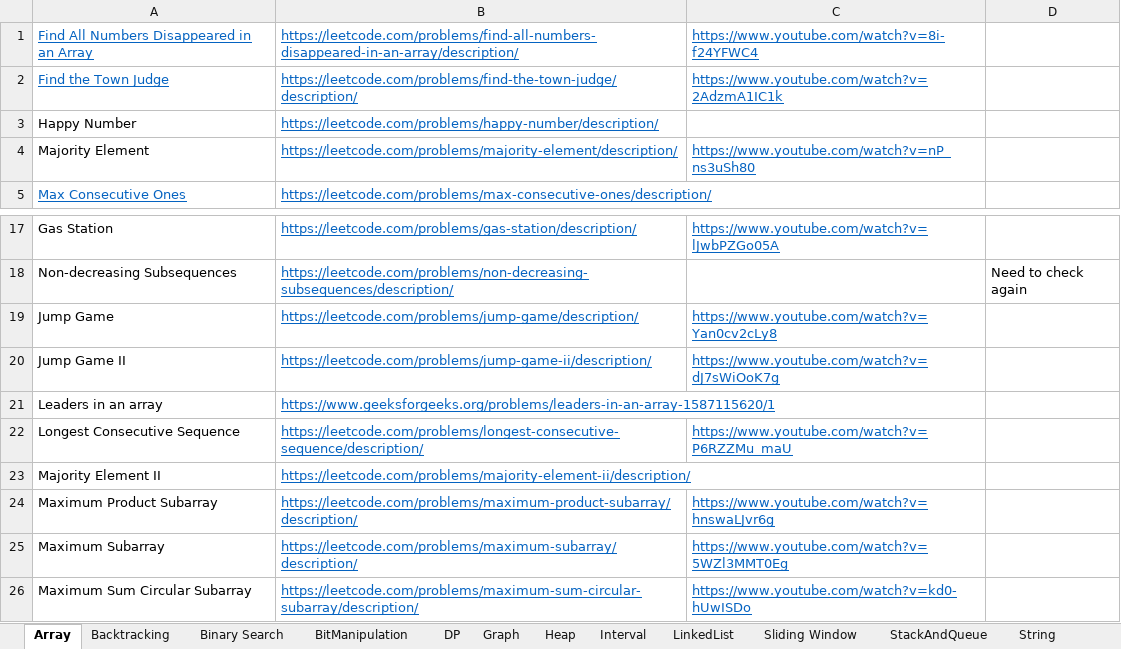
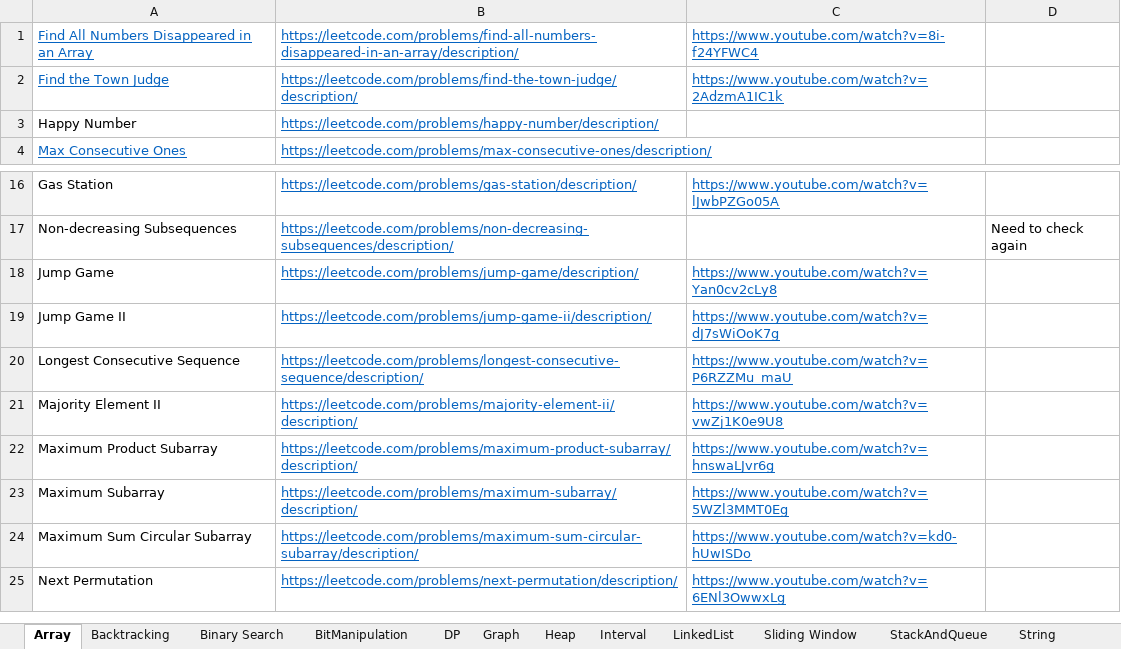
Before and after one commit to hareramcse/Datastructure, an Excel workbook: Questions.xlsx, sheet Array, drawn as a sheet; only a part is shown, gaps mark what is left out; the shorter side is filled out with more unchanged rows; values as stored, in another font and other column widths than the file's, no borders; removed rows and columns are numbered as before the commit, all else as after; the diff names each change by its address in the sheet, - before the commit and + after, or states it on an @@ line.

```diff
--- a/Questions.xlsx (sheet Array)
+++ b/Questions.xlsx (sheet Array)
-row 4: Majority Element | https://leetcode.com/problems/majority-element/description/ | https://www.youtube.com/watch?v=nP_ns3uSh80
-row 21: Leaders in an array | https://www.geeksforgeeks.org/problems/leaders-in-an-array-1587115620/1
-C21: (empty)
+C21: https://www.youtube.com/watch?v=vwZj1K0e9U8
```
Also changed, not shown: 3 other files.
